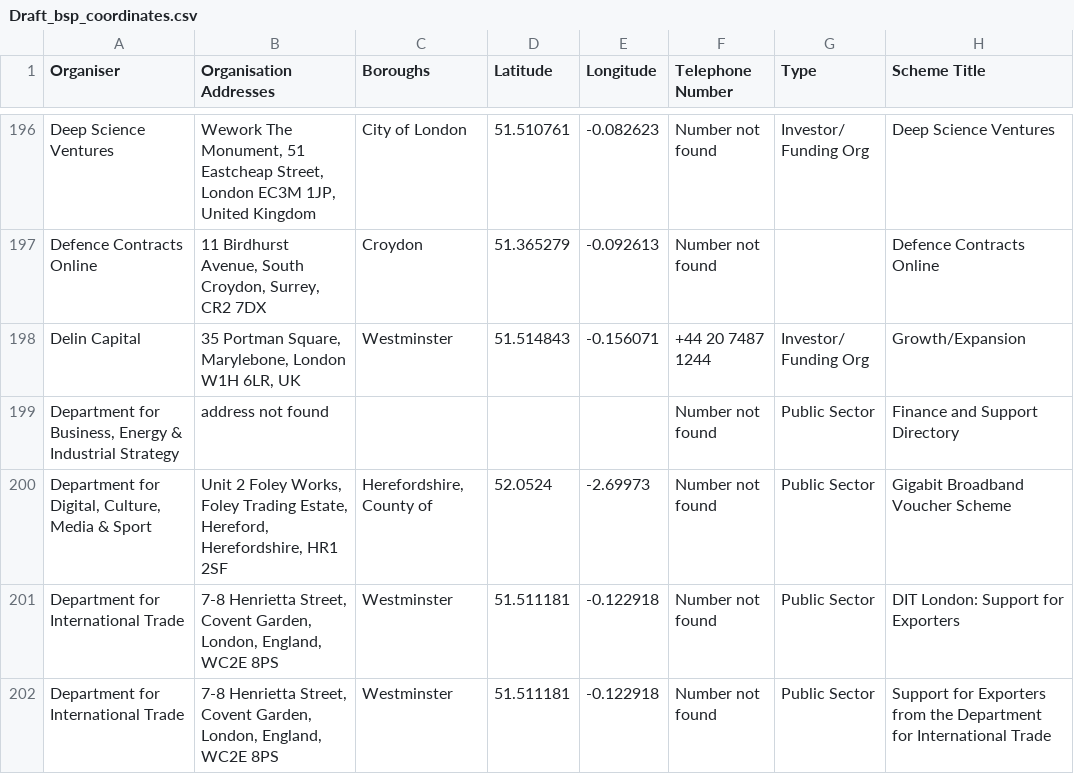
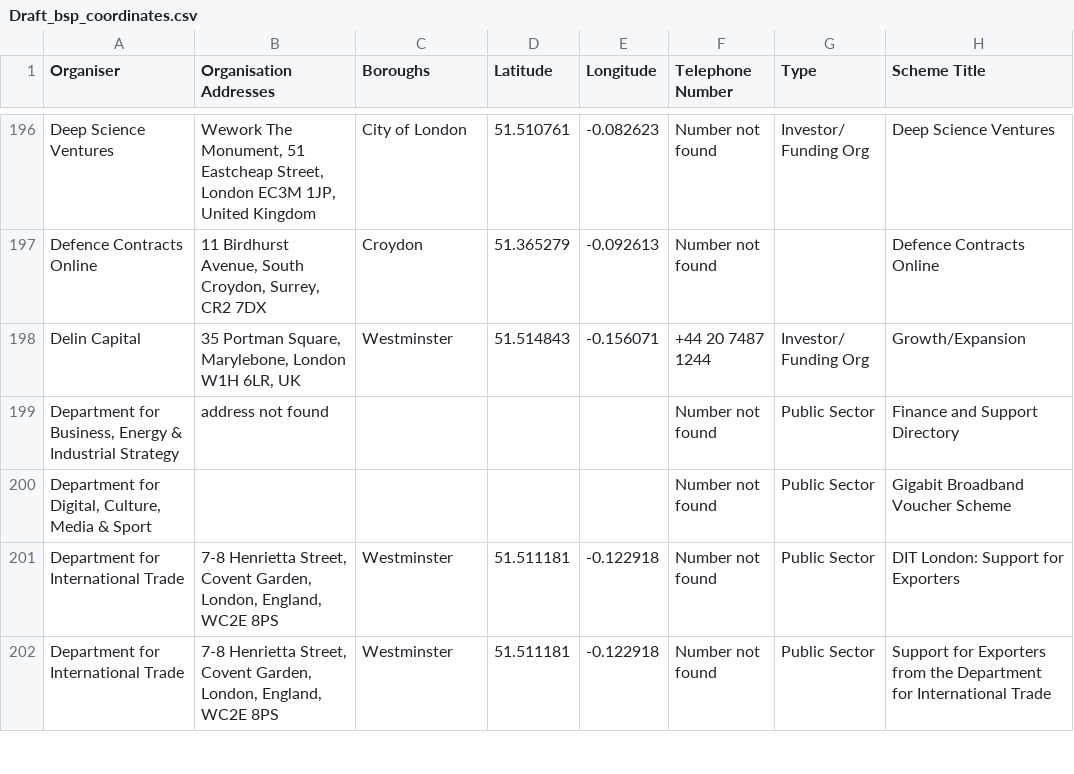
Before and after one commit to ConnorJMurphy/businesses-in-London, a CSV file: Draft_bsp_coordinates.csv, drawn as a sheet; only a part is shown, gaps mark what is left out; the diff names each change by its address in the sheet, - before the commit and + after, or states it on an @@ line.

Commit message:
Add files via upload

```diff
--- a/Draft_bsp_coordinates.csv
+++ b/Draft_bsp_coordinates.csv
-B200 (Organisation Addresses): Unit 2 Foley Works, Foley Trading Estate, Hereford, Herefordshire, HR1 2SF
+B200 (Organisation Addresses): (empty)
-C200 (Boroughs): Herefordshire, County of
+C200 (Boroughs): (empty)
-D200 (Latitude): 52.0524
+D200 (Latitude): (empty)
-E200 (Longitude): -2.69973
+E200 (Longitude): (empty)
```
